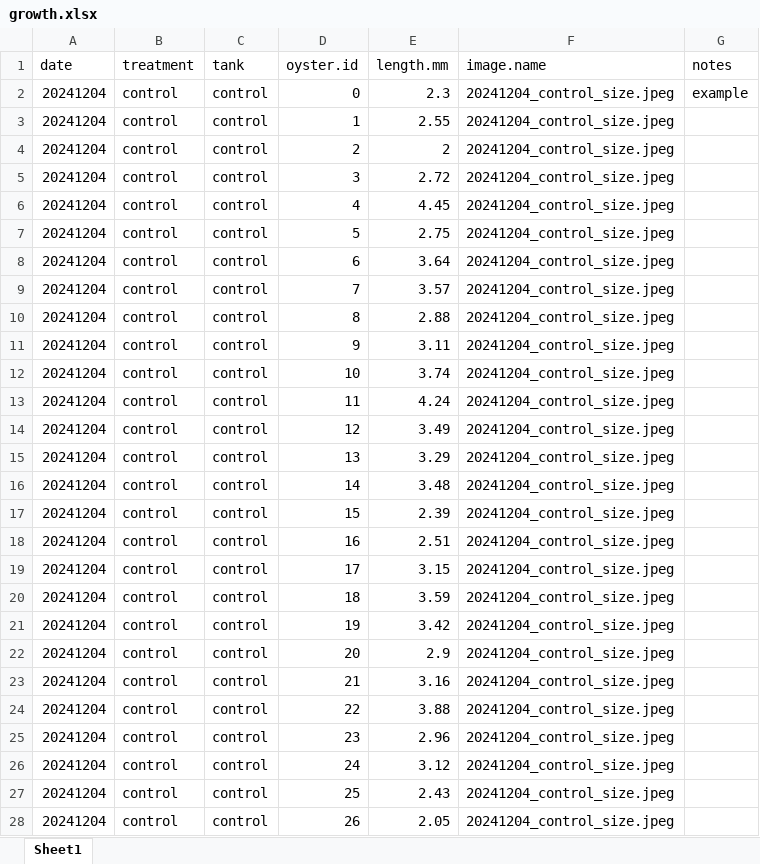
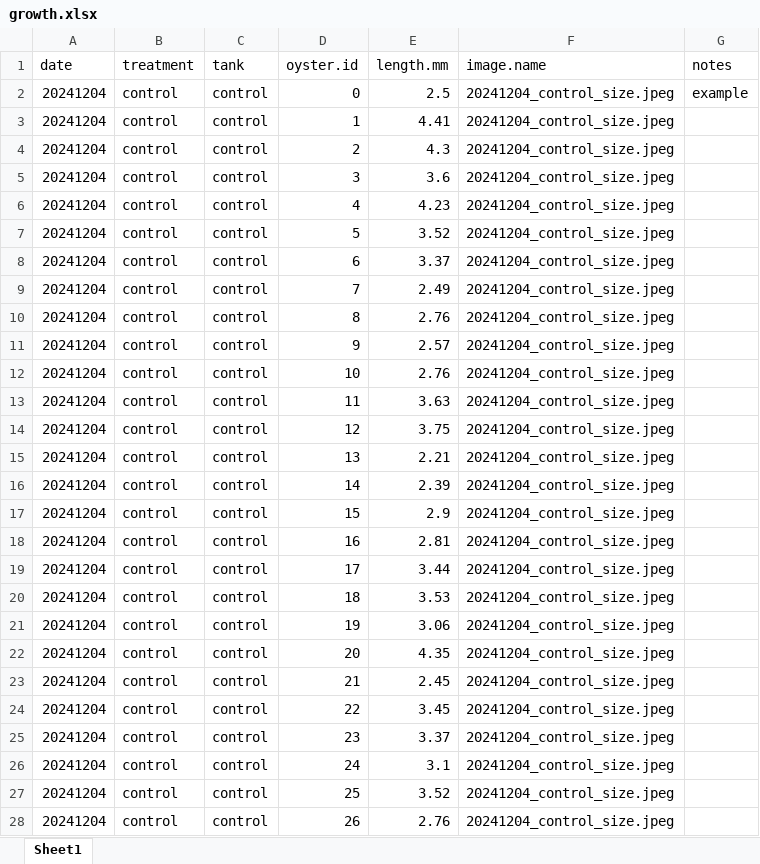
Before and after one commit to RobertsLab/polyIC-larvae, an Excel workbook: data/growth/growth.xlsx, sheet Sheet1, drawn as a sheet; only a part is shown; values as stored, in another font and other column widths than the file's, no borders; the diff covers the shown part only; the diff names each change by its address in the sheet, - before the commit and + after, or states it on an @@ line.

```diff
--- a/data/growth/growth.xlsx (sheet Sheet1)
+++ b/data/growth/growth.xlsx (sheet Sheet1)
-E2 (length.mm): 2.3
+E2 (length.mm): 2.5
-E3 (length.mm): 2.55
+E3 (length.mm): 4.41
-E4 (length.mm): 2
+E4 (length.mm): 4.3
-E5 (length.mm): 2.72
+E5 (length.mm): 3.6
-E6 (length.mm): 4.45
+E6 (length.mm): 4.23
-E7 (length.mm): 2.75
+E7 (length.mm): 3.52
-E8 (length.mm): 3.64
+E8 (length.mm): 3.37
-E9 (length.mm): 3.57
+E9 (length.mm): 2.49
-E10 (length.mm): 2.88
+E10 (length.mm): 2.76
-E11 (length.mm): 3.11
+E11 (length.mm): 2.57
-E12 (length.mm): 3.74
+E12 (length.mm): 2.76
-E13 (length.mm): 4.24
+E13 (length.mm): 3.63
-E14 (length.mm): 3.49
+E14 (length.mm): 3.75
-E15 (length.mm): 3.29
+E15 (length.mm): 2.21
-E16 (length.mm): 3.48
+E16 (length.mm): 2.39
-E17 (length.mm): 2.39
+E17 (length.mm): 2.9
-E18 (length.mm): 2.51
+E18 (length.mm): 2.81
-E19 (length.mm): 3.15
+E19 (length.mm): 3.44
-E20 (length.mm): 3.59
+E20 (length.mm): 3.53
-E21 (length.mm): 3.42
+E21 (length.mm): 3.06
-E22 (length.mm): 2.9
+E22 (length.mm): 4.35
-E23 (length.mm): 3.16
+E23 (length.mm): 2.45
-E24 (length.mm): 3.88
+E24 (length.mm): 3.45
-E25 (length.mm): 2.96
+E25 (length.mm): 3.37
-E26 (length.mm): 3.12
+E26 (length.mm): 3.1
-E27 (length.mm): 2.43
+E27 (length.mm): 3.52
-E28 (length.mm): 2.05
+E28 (length.mm): 2.76
```
Also changed, not shown: other rows of this sheet, 2 other files.
